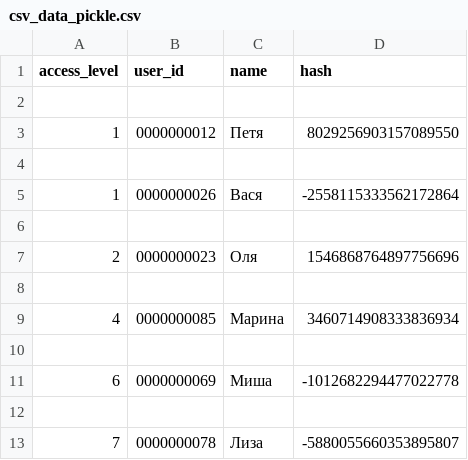
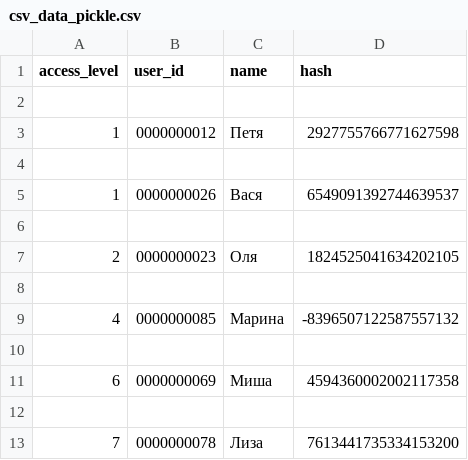
Before and after one commit to KuzminaElizavetaV/Python_GB, a CSV file: HomeWork/Lesson_08/task_2/csv_data_pickle.csv, drawn as a sheet.

```diff
--- a/HomeWork/Lesson_08/task_2/csv_data_pickle.csv
+++ b/HomeWork/Lesson_08/task_2/csv_data_pickle.csv
@@ -2,12 +2,12 @@
 
-1,"0000000012","Петя",8029256903157089550
+1,"0000000012","Петя",2927755766771627598
 
-1,"0000000026","Вася",-2558115333562172864
+1,"0000000026","Вася",6549091392744639537
 
-2,"0000000023","Оля",1546868764897756696
+2,"0000000023","Оля",1824525041634202105
 
-4,"0000000085","Марина",3460714908333836934
+4,"0000000085","Марина",-8396507122587557132
 
-6,"0000000069","Миша",-1012682294477022778
+6,"0000000069","Миша",4594360002002117358
 
-7,"0000000078","Лиза",-5880055660353895807
+7,"0000000078","Лиза",7613441735334153200
```
Also changed, not shown: 11 other files.
